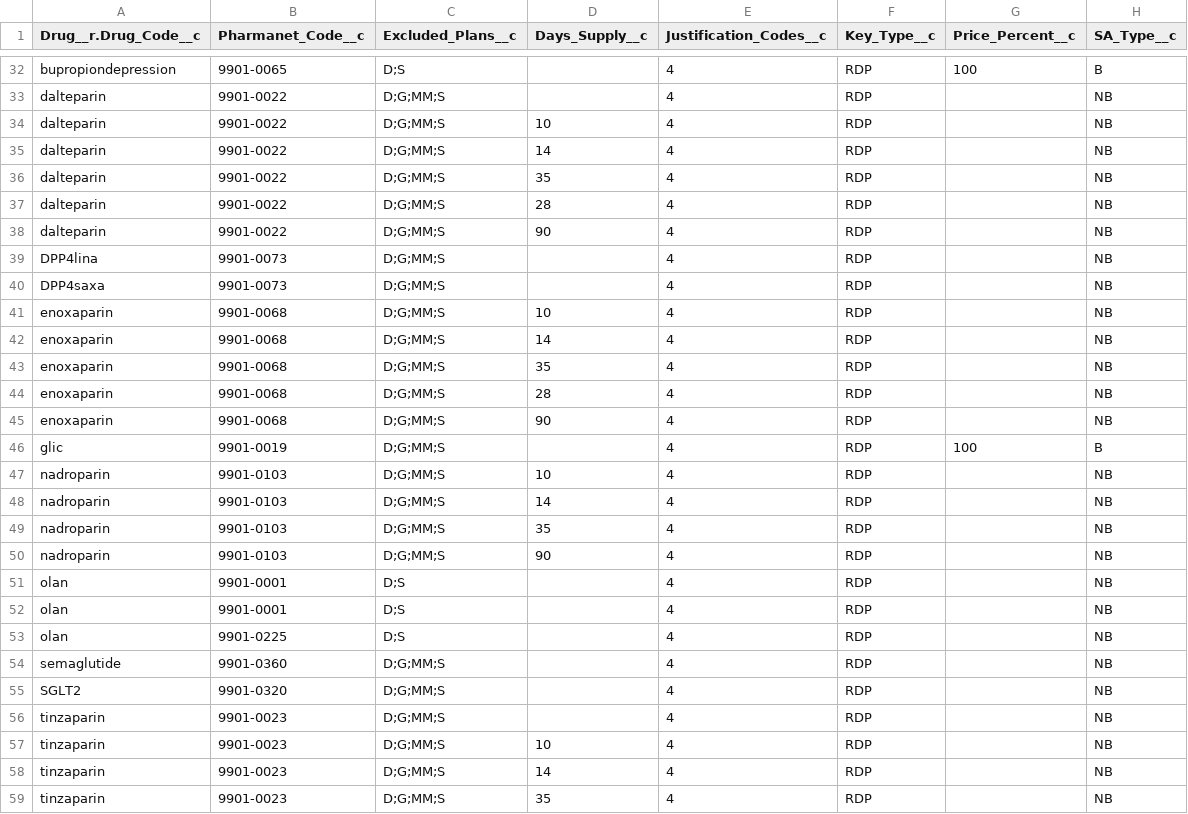
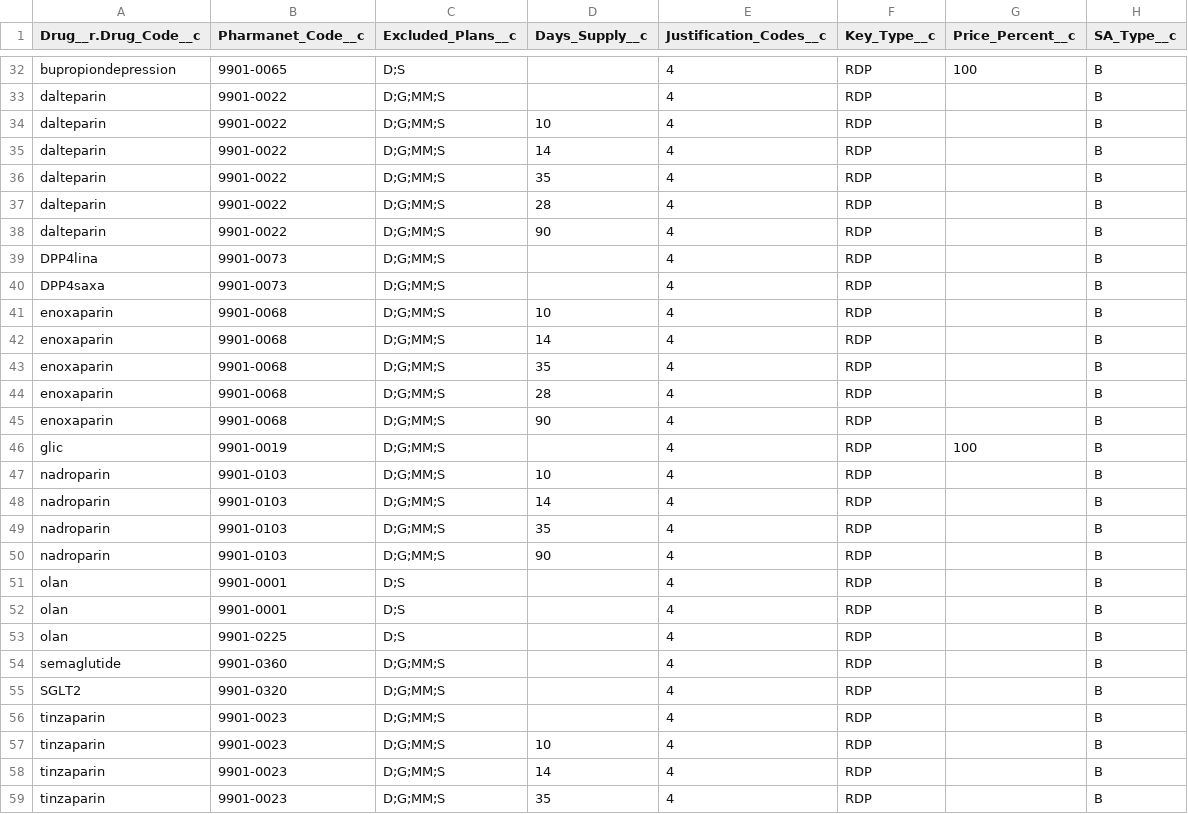
Before and after one commit to bcgov/MoH-SAT, a CSV file: data/drugtemplates.csv, drawn as a sheet; only a part is shown, gaps mark what is left out; the diff covers the shown part only; the diff names each change by its address in the sheet, - before the commit and + after, or states it on an @@ line.

```diff
--- a/data/drugtemplates.csv
+++ b/data/drugtemplates.csv
-H33:H45 (SA_Type__c): NB
+H33:H45 (SA_Type__c): B
-H47:H59 (SA_Type__c): NB
+H47:H59 (SA_Type__c): B
```
Also changed, not shown: 23 edited cells elsewhere in this file.
